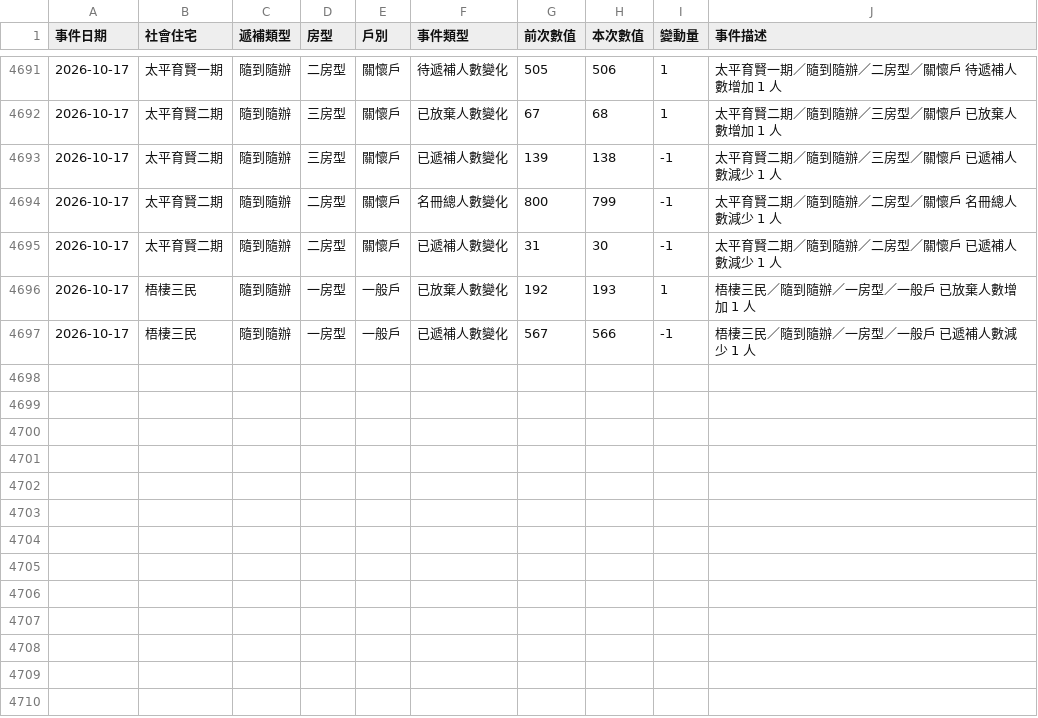
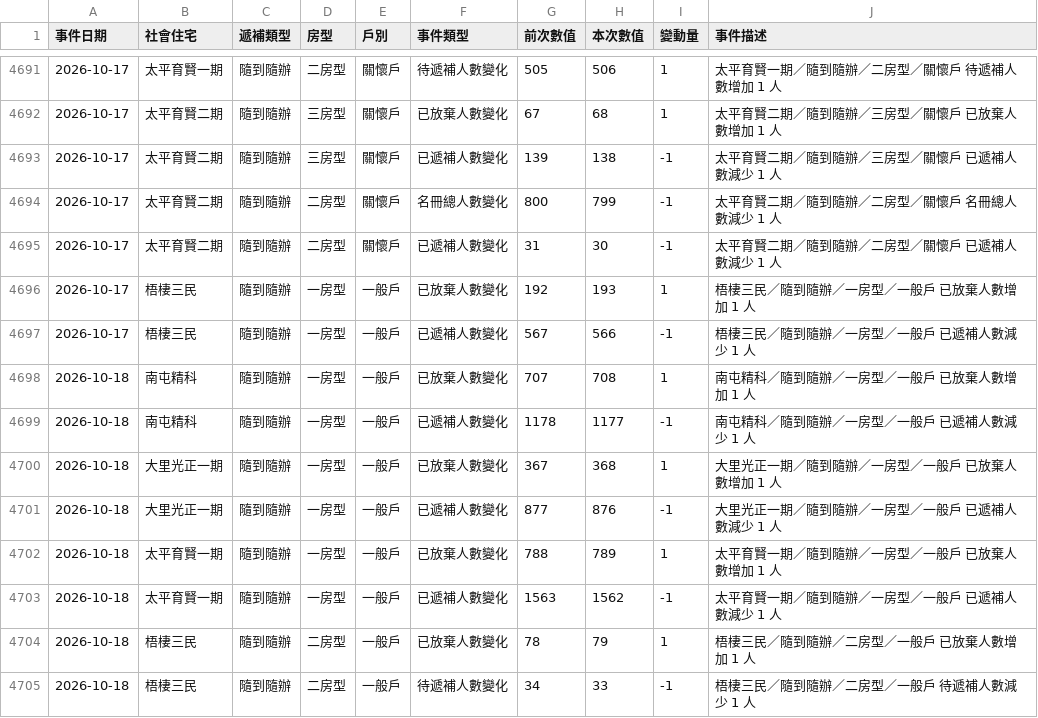
Before and after one commit to abula56/social_housing_tracker, a CSV file: queue_event_log.csv, drawn as a sheet; only a part is shown, gaps mark what is left out; the diff names each change by its address in the sheet, - before the commit and + after, or states it on an @@ line.

```diff
--- a/queue_event_log.csv
+++ b/queue_event_log.csv
+row 4698: 2026-10-18 | 南屯精科 | 隨到隨辦 | 一房型 | 一般戶 | 已放棄人數變化 | 707 | 708 | 1 | 南屯精科／隨到隨辦／一房型／一般戶 已放棄人數增加 1 人
+row 4699: 2026-10-18 | 南屯精科 | 隨到隨辦 | 一房型 | 一般戶 | 已遞補人數變化 | 1178 | 1177 | -1 | 南屯精科／隨到隨辦／一房型／一般戶 已遞補人數減少 1 人
+row 4700: 2026-10-18 | 大里光正一期 | 隨到隨辦 | 一房型 | 一般戶 | 已放棄人數變化 | 367 | 368 | 1 | 大里光正一期／隨到隨辦／一房型／一般戶 已放棄人數增加 1 人
+row 4701: 2026-10-18 | 大里光正一期 | 隨到隨辦 | 一房型 | 一般戶 | 已遞補人數變化 | 877 | 876 | -1 | 大里光正一期／隨到隨辦／一房型／一般戶 已遞補人數減少 1 人
+row 4702: 2026-10-18 | 太平育賢一期 | 隨到隨辦 | 一房型 | 一般戶 | 已放棄人數變化 | 788 | 789 | 1 | 太平育賢一期／隨到隨辦／一房型／一般戶 已放棄人數增加 1 人
+row 4703: 2026-10-18 | 太平育賢一期 | 隨到隨辦 | 一房型 | 一般戶 | 已遞補人數變化 | 1563 | 1562 | -1 | 太平育賢一期／隨到隨辦／一房型／一般戶 已遞補人數減少 1 人
+row 4704: 2026-10-18 | 梧棲三民 | 隨到隨辦 | 二房型 | 一般戶 | 已放棄人數變化 | 78 | 79 | 1 | 梧棲三民／隨到隨辦／二房型／一般戶 已放棄人數增加 1 人
+row 4705: 2026-10-18 | 梧棲三民 | 隨到隨辦 | 二房型 | 一般戶 | 待遞補人數變化 | 34 | 33 | -1 | 梧棲三民／隨到隨辦／二房型／一般戶 待遞補人數減少 1 人
```
Also changed, not shown: detail_queue_stats.csv, 3 other files.
